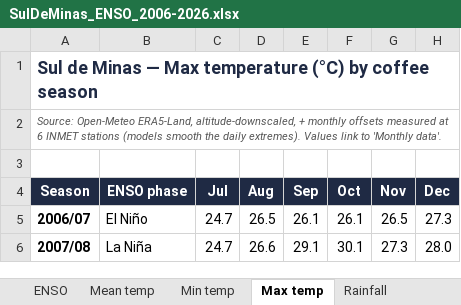
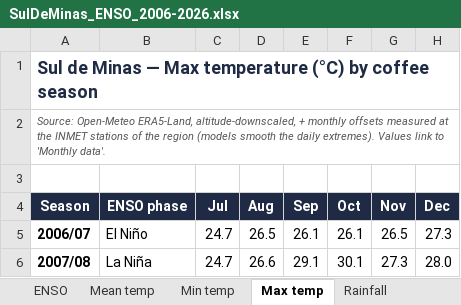
Before and after one commit to alissonkatymartinimoujawaz-hue/procafe, an Excel workbook: exports/SulDeMinas_ENSO_2006-2026.xlsx, sheet Max temp, drawn as a sheet; only a part is shown; values as stored, in another font and other column widths than the file's, no borders; the diff names each change by its address in the sheet, - before the commit and + after, or states it on an @@ line.

```diff
--- a/exports/SulDeMinas_ENSO_2006-2026.xlsx (sheet Max temp)
+++ b/exports/SulDeMinas_ENSO_2006-2026.xlsx (sheet Max temp)
-A2 (Season): …measured at 6 INMET stations (models smooth…
+A2 (Season): …measured at the INMET stations of the region (models smooth…
```
Also changed, not shown: sheet README, sheet Validation, sheet Min temp, charts or pictures, 18 other files.
